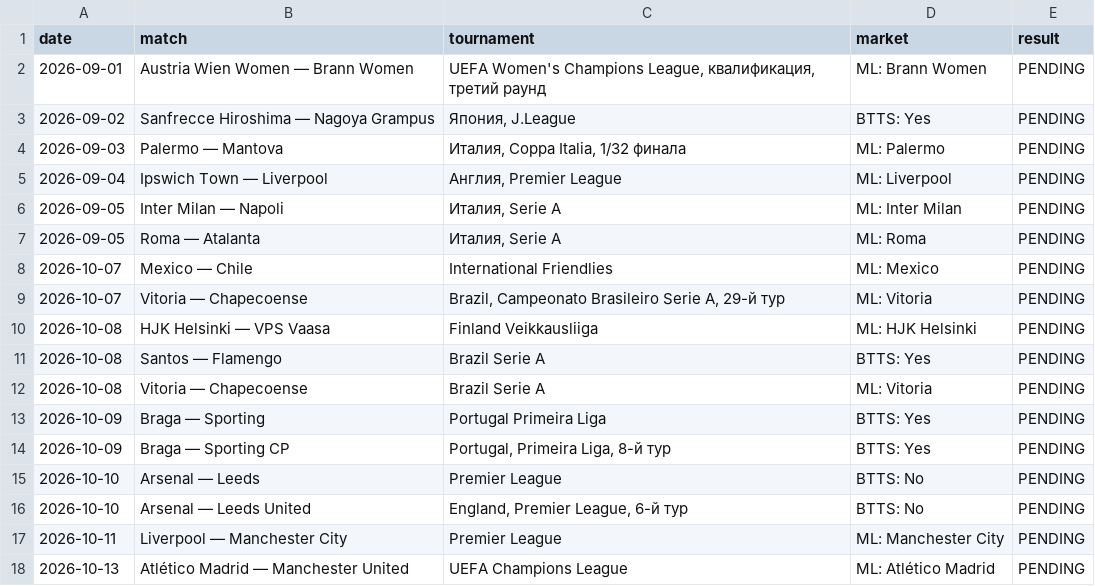
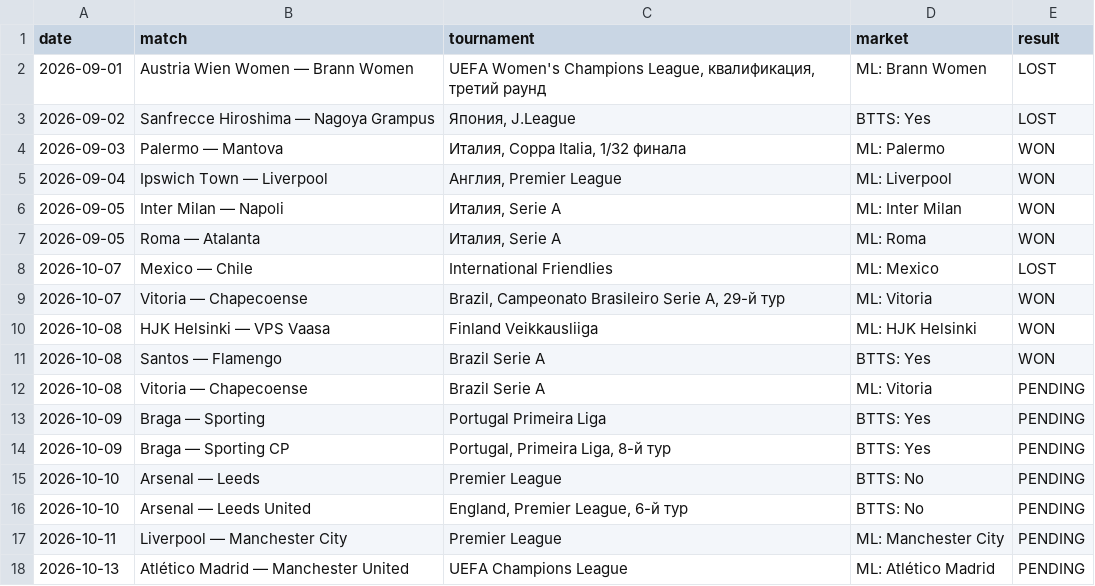
Before and after one commit to Abrukovs/football-daily-analysis, a CSV file: bets_journal.csv, drawn as a sheet; only a part is shown.

Commit message:
Обновить исходы прогнозов — партия 1/5
Исходы завершённых матчей сверены по ESPN и TheSportsDB.

```diff
--- a/bets_journal.csv
+++ b/bets_journal.csv
@@ -1,12 +1,12 @@
 date,match,tournament,market,result
-2026-09-01,Austria Wien Women — Brann Women,"UEFA Women's Champions League, квалификация, третий раунд",ML: Brann Women,PENDING
-2026-09-02,Sanfrecce Hiroshima — Nagoya Grampus,"Япония, J.League",BTTS: Yes,PENDING
-2026-09-03,Palermo — Mantova,"Италия, Coppa Italia, 1/32 финала",ML: Palermo,PENDING
-2026-09-04,Ipswich Town — Liverpool,"Англия, Premier League",ML: Liverpool,PENDING
-2026-09-05,Inter Milan — Napoli,"Италия, Serie A",ML: Inter Milan,PENDING
-2026-09-05,Roma — Atalanta,"Италия, Serie A",ML: Roma,PENDING
-2026-10-07,Mexico — Chile,International Friendlies,ML: Mexico,PENDING
-2026-10-07,Vitoria — Chapecoense,"Brazil, Campeonato Brasileiro Serie A, 29-й тур",ML: Vitoria,PENDING
-2026-10-08,HJK Helsinki — VPS Vaasa,Finland Veikkausliiga,ML: HJK Helsinki,PENDING
-2026-10-08,Santos — Flamengo,Brazil Serie A,BTTS: Yes,PENDING
+2026-09-01,Austria Wien Women — Brann Women,"UEFA Women's Champions League, квалификация, третий раунд",ML: Brann Women,LOST
+2026-09-02,Sanfrecce Hiroshima — Nagoya Grampus,"Япония, J.League",BTTS: Yes,LOST
+2026-09-03,Palermo — Mantova,"Италия, Coppa Italia, 1/32 финала",ML: Palermo,WON
+2026-09-04,Ipswich Town — Liverpool,"Англия, Premier League",ML: Liverpool,WON
+2026-09-05,Inter Milan — Napoli,"Италия, Serie A",ML: Inter Milan,WON
+2026-09-05,Roma — Atalanta,"Италия, Serie A",ML: Roma,WON
+2026-10-07,Mexico — Chile,International Friendlies,ML: Mexico,LOST
+2026-10-07,Vitoria — Chapecoense,"Brazil, Campeonato Brasileiro Serie A, 29-й тур",ML: Vitoria,WON
+2026-10-08,HJK Helsinki — VPS Vaasa,Finland Veikkausliiga,ML: HJK Helsinki,WON
+2026-10-08,Santos — Flamengo,Brazil Serie A,BTTS: Yes,WON
 2026-10-08,Vitoria — Chapecoense,Brazil Serie A,ML: Vitoria,PENDING
```
